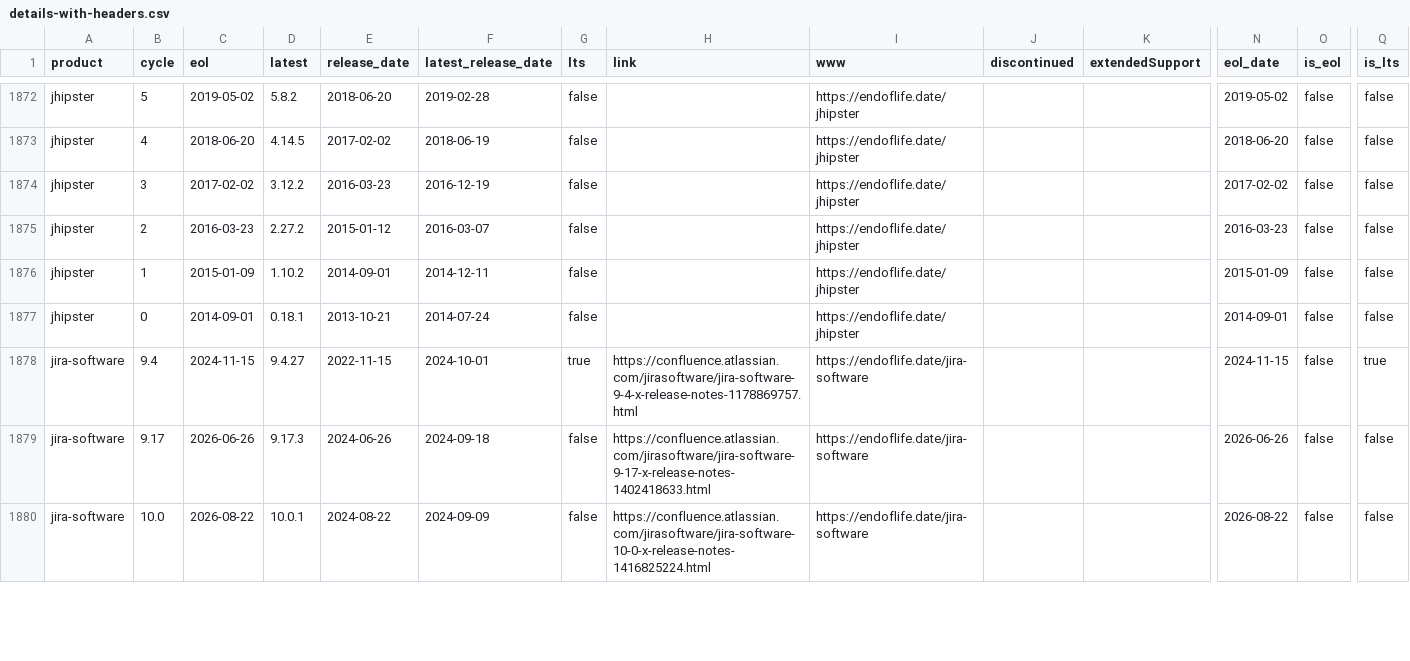
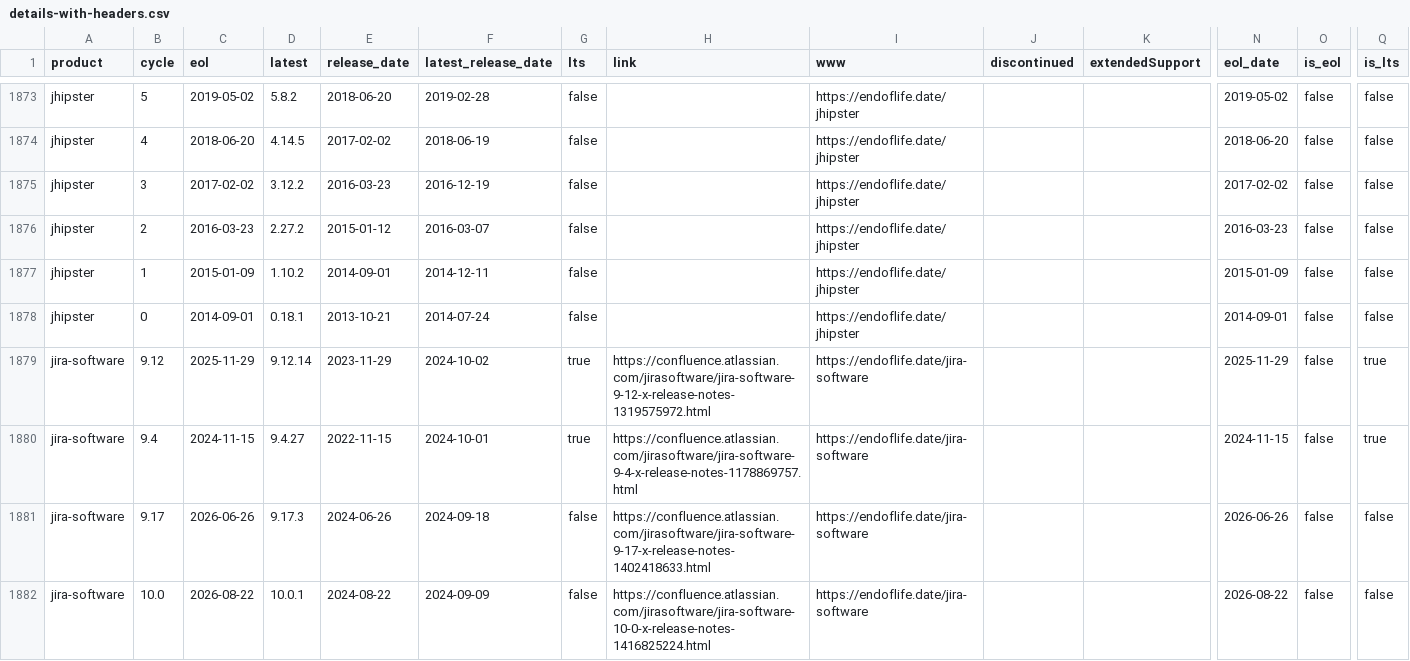
Before and after one commit to adriens/endoflife-date-snapshots, a CSV file: data/details-with-headers.csv, drawn as a sheet; only a part is shown, gaps mark what is left out; rows hold the shown columns only; the diff covers the shown part only; the diff names each change by its address in the sheet, - before the commit and + after, or states it on an @@ line.

Commit message:
💾 Daily kaggle update, cf #6

```diff
--- a/data/details-with-headers.csv
+++ b/data/details-with-headers.csv
+row 1879: jira-software | 9.12 | 2025-11-29 | 9.12.14 | 2023-11-29 | 2024-10-02 | true | https://confluence.atlassian.com/jirasoftware/jira-software-9-12-x-release-notes-1319575972.html | https://endoflife.date/jira-software |  |  | 2025-11-29 | false | true
```
Also changed, not shown: 7 added rows, 4 removed rows and 46 edited cells elsewhere in this file.
